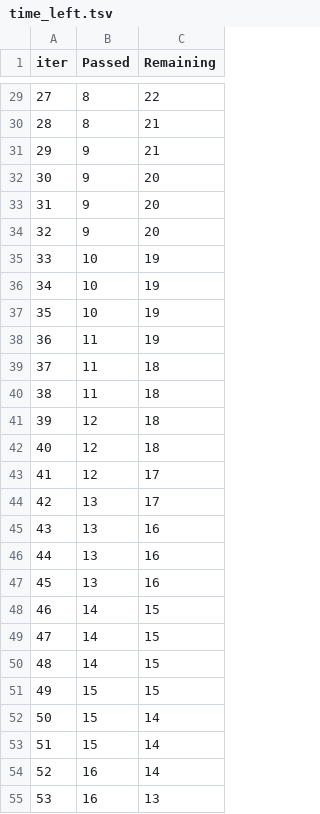
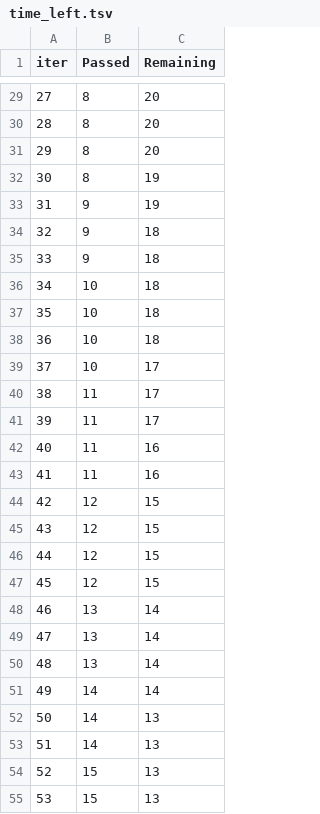
Before and after one commit to devanshu-khandal/Practice_DS_Proj, a TSV file: catboost_info/time_left.tsv, drawn as a sheet; only a part is shown, gaps mark what is left out; the diff covers the shown part only.

```diff
--- a/catboost_info/time_left.tsv
+++ b/catboost_info/time_left.tsv
@@ -29,27 +29,27 @@ iter	Passed	Remaining
-27	8	22
-28	8	21
-29	9	21
-30	9	20
-31	9	20
-32	9	20
-33	10	19
-34	10	19
-35	10	19
-36	11	19
-37	11	18
-38	11	18
-39	12	18
-40	12	18
-41	12	17
-42	13	17
-43	13	16
-44	13	16
-45	13	16
-46	14	15
-47	14	15
-48	14	15
-49	15	15
-50	15	14
-51	15	14
-52	16	14
-53	16	13
+27	8	20
+28	8	20
+29	8	20
+30	8	19
+31	9	19
+32	9	18
+33	9	18
+34	10	18
+35	10	18
+36	10	18
+37	10	17
+38	11	17
+39	11	17
+40	11	16
+41	11	16
+42	12	15
+43	12	15
+44	12	15
+45	12	15
+46	13	14
+47	13	14
+48	13	14
+49	14	14
+50	14	13
+51	14	13
+52	15	13
+53	15	13
```
Also changed, not shown: 79 edited cells elsewhere in this file, 11 other files.
